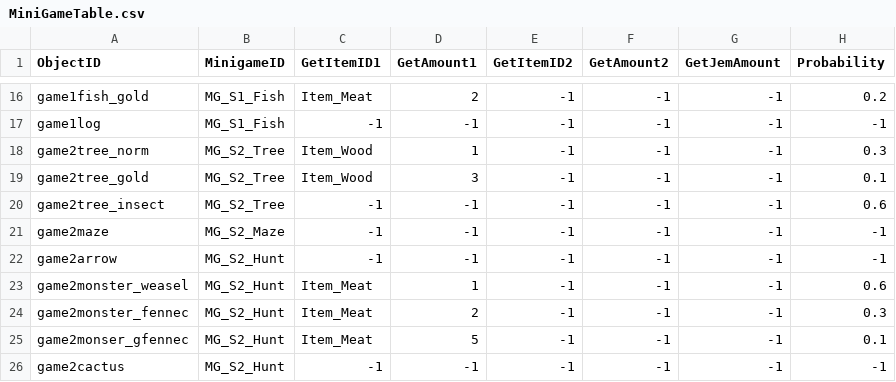
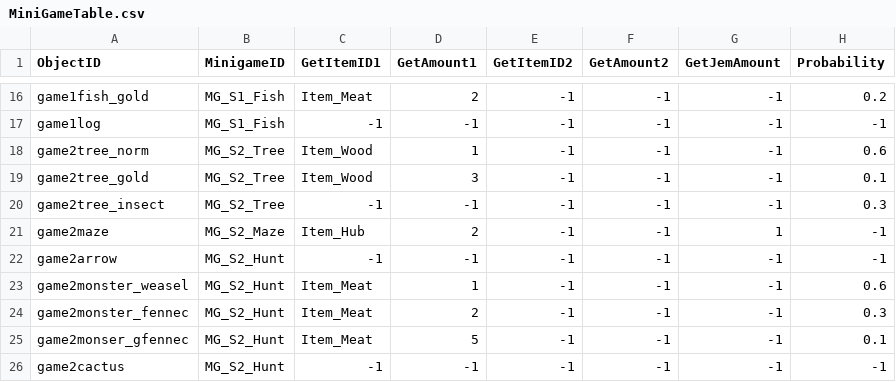
Before and after one commit to FrenzyNight/Heros-Manager, a CSV file: HerosManager/Assets/Resources/CSVData/MiniGameTable.csv, drawn as a sheet; only a part is shown, gaps mark what is left out; the diff names each change by its address in the sheet, - before the commit and + after, or states it on an @@ line.

```diff
--- a/HerosManager/Assets/Resources/CSVData/MiniGameTable.csv
+++ b/HerosManager/Assets/Resources/CSVData/MiniGameTable.csv
-H18 (Probability): 0.3
+H18 (Probability): 0.6
-H20 (Probability): 0.6
+H20 (Probability): 0.3
-C21 (GetItemID1): -1
+C21 (GetItemID1): Item_Hub
-D21 (GetAmount1): -1
+D21 (GetAmount1): 2
-G21 (GetJemAmount): -1
+G21 (GetJemAmount): 1
```
Also changed, not shown: HerosManager/Assets/Resources/CSVData/CollectTable.csv, HerosManager/Assets/Resources/CSVData/StringTable.csv, 48 other files.
